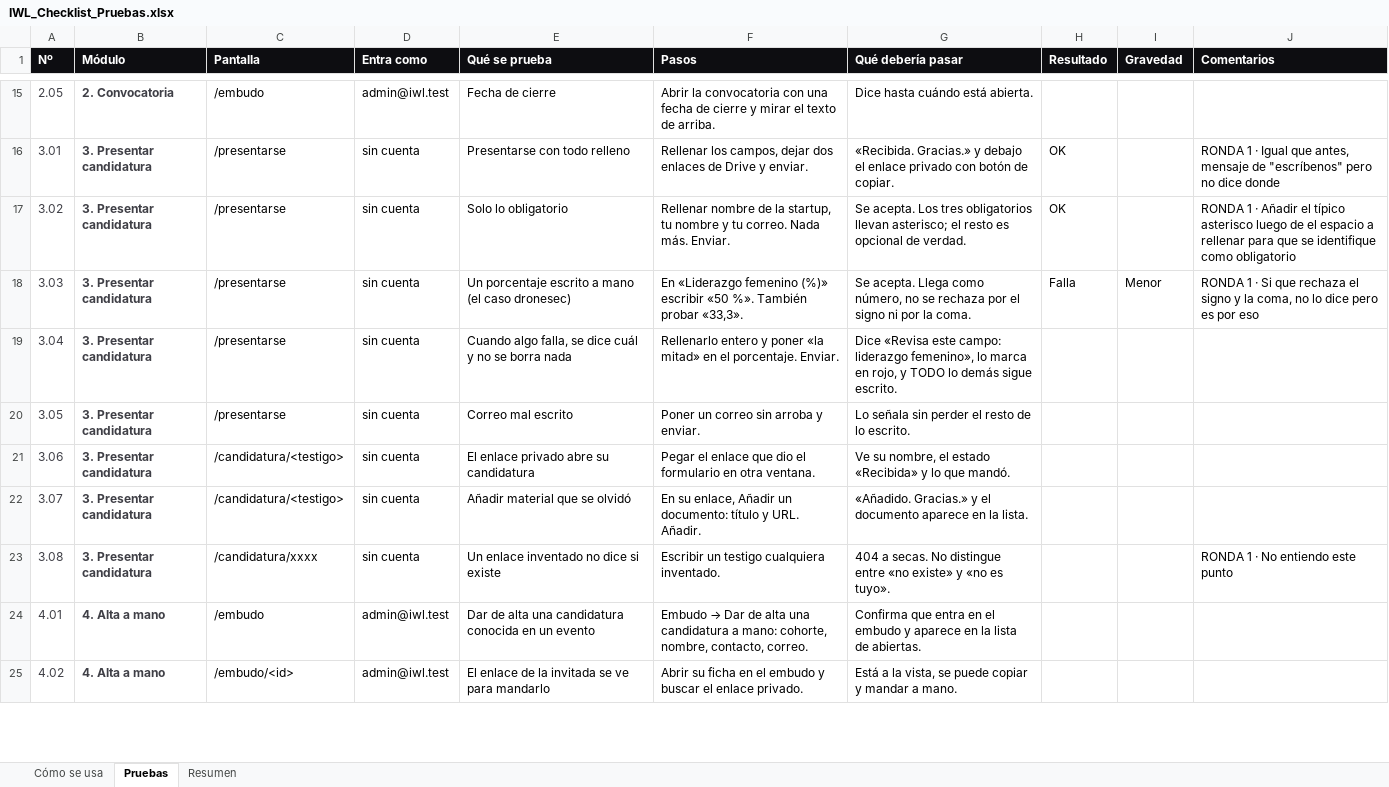
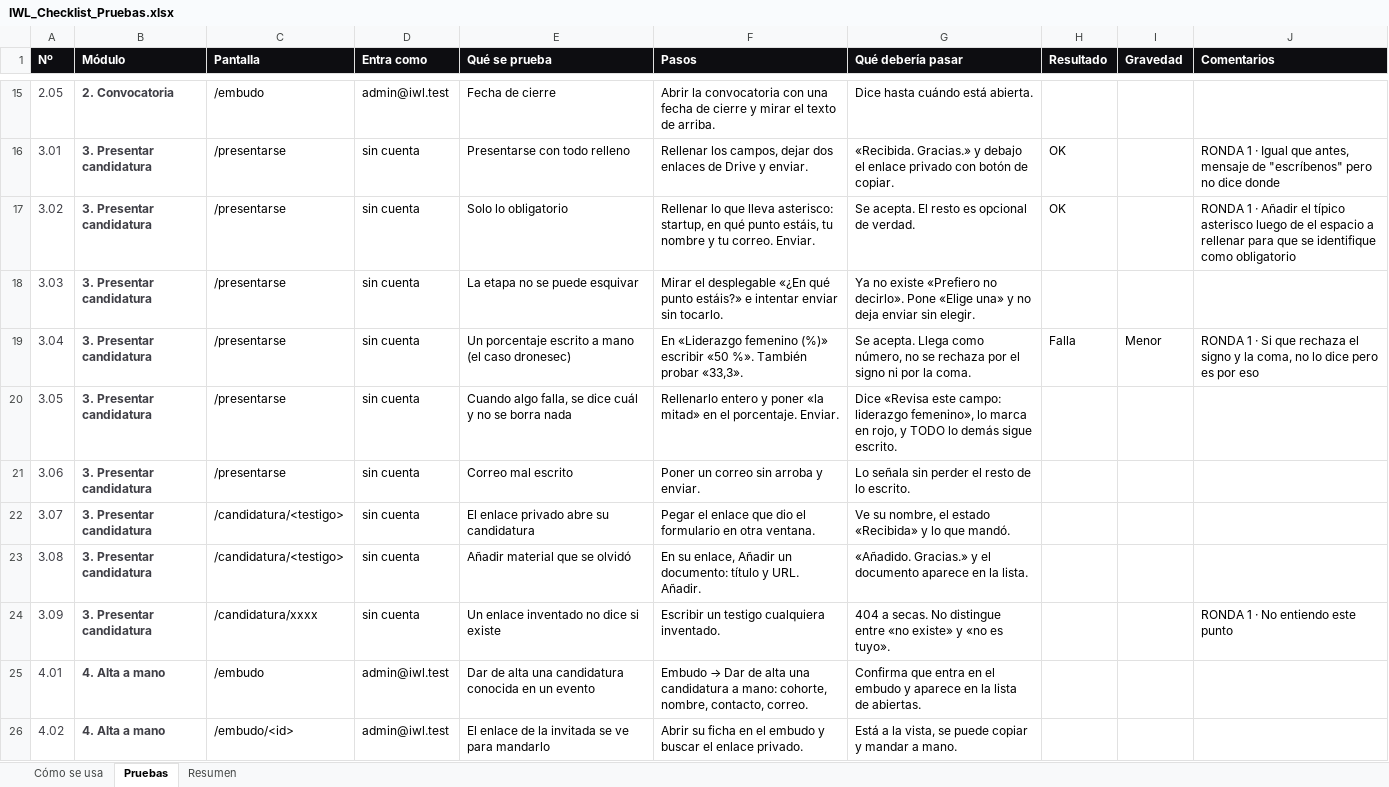
Before and after one commit to NiageCH/IWL_Platform, an Excel workbook: IWL_Checklist_Pruebas.xlsx, sheet Pruebas, drawn as a sheet; only a part is shown, gaps mark what is left out; values as stored, in another font and other column widths than the file's, no borders; conditional formats not drawn; the diff covers the shown part only; the diff names each change by its address in the sheet, - before the commit and + after, or states it on an @@ line.

```diff
--- a/IWL_Checklist_Pruebas.xlsx (sheet Pruebas)
+++ b/IWL_Checklist_Pruebas.xlsx (sheet Pruebas)
-F17 (Pasos): Rellenar nombre de la startup, tu nombre y tu correo. Nada más. Enviar.
+F17 (Pasos): Rellenar lo que lleva asterisco: startup, en qué punto estáis, tu nombre y tu correo. Enviar.
-G17 (Qué debería pasar): Se acepta. Los tres obligatorios llevan asterisco; el resto es…
+G17 (Qué debería pasar): Se acepta. El resto es…
-E18 (Qué se prueba): Un porcentaje escrito a mano (el caso dronesec)
+E18 (Qué se prueba): La etapa no se puede esquivar
-F18 (Pasos): En «Liderazgo femenino (%)» escribir «50 %». También probar «33,3».
+F18 (Pasos): Mirar el desplegable «¿En qué punto estáis?» e intentar enviar sin tocarlo.
-G18 (Qué debería pasar): Se acepta. Llega como número, no se rechaza por el signo ni por la coma.
+G18 (Qué debería pasar): Ya no existe «Prefiero no decirlo». Pone «Elige una» y no deja enviar sin elegir.
-H18 (Resultado): Falla
+H18 (Resultado): (empty)
-I18 (Gravedad): Menor
+I18 (Gravedad): (empty)
-J18 (Comentarios): RONDA 1 · Si que rechaza el signo y la coma, no lo dice pero es por eso
+J18 (Comentarios): (empty)
-E19 (Qué se prueba): Cuando algo falla, se dice cuál y no se borra nada
+E19 (Qué se prueba): Un porcentaje escrito a mano (el caso dronesec)
-F19 (Pasos): Rellenarlo entero y poner «la mitad» en el porcentaje. Enviar.
+F19 (Pasos): En «Liderazgo femenino (%)» escribir «50 %». También probar «33,3».
-G19 (Qué debería pasar): Dice «Revisa este campo: liderazgo femenino», lo marca en rojo, y TODO lo demás sigue escrito.
+G19 (Qué debería pasar): Se acepta. Llega como número, no se rechaza por el signo ni por la coma.
-H19 (Resultado): (empty)
+H19 (Resultado): Falla
-I19 (Gravedad): (empty)
+I19 (Gravedad): Menor
-J19 (Comentarios): (empty)
+J19 (Comentarios): RONDA 1 · Si que rechaza el signo y la coma, no lo dice pero es por eso
-E20 (Qué se prueba): Correo mal escrito
+E20 (Qué se prueba): Cuando algo falla, se dice cuál y no se borra nada
-F20 (Pasos): Poner un correo sin arroba y enviar.
+F20 (Pasos): Rellenarlo entero y poner «la mitad» en el porcentaje. Enviar.
-G20 (Qué debería pasar): Lo señala sin perder el resto de lo escrito.
+G20 (Qué debería pasar): Dice «Revisa este campo: liderazgo femenino», lo marca en rojo, y TODO lo demás sigue escrito.
-C21 (Pantalla): /candidatura/<testigo>
+C21 (Pantalla): /presentarse
-E21 (Qué se prueba): El enlace privado abre su candidatura
+E21 (Qué se prueba): Correo mal escrito
-F21 (Pasos): Pegar el enlace que dio el formulario en otra ventana.
+F21 (Pasos): Poner un correo sin arroba y enviar.
-G21 (Qué debería pasar): Ve su nombre, el estado «Recibida» y lo que mandó.
+G21 (Qué debería pasar): Lo señala sin perder el resto de lo escrito.
-E22 (Qué se prueba): Añadir material que se olvidó
+E22 (Qué se prueba): El enlace privado abre su candidatura
-F22 (Pasos): En su enlace, Añadir un documento: título y URL. Añadir.
+F22 (Pasos): Pegar el enlace que dio el formulario en otra ventana.
-G22 (Qué debería pasar): «Añadido. Gracias.» y el documento aparece en la lista.
+G22 (Qué debería pasar): Ve su nombre, el estado «Recibida» y lo que mandó.
-C23 (Pantalla): /candidatura/xxxx
+C23 (Pantalla): /candidatura/<testigo>
-E23 (Qué se prueba): Un enlace inventado no dice si existe
+E23 (Qué se prueba): Añadir material que se olvidó
-F23 (Pasos): Escribir un testigo cualquiera inventado.
+F23 (Pasos): En su enlace, Añadir un documento: título y URL. Añadir.
-G23 (Qué debería pasar): 404 a secas. No distingue entre «no existe» y «no es tuyo».
+G23 (Qué debería pasar): «Añadido. Gracias.» y el documento aparece en la lista.
-J23 (Comentarios): RONDA 1 · No entiendo este punto
+J23 (Comentarios): (empty)
+row 24: 3.09 | 3. Presentar candidatura | /candidatura/xxxx | sin cuenta | Un enlace inventado no dice si existe | Escribir un testigo cualquiera inventado. | 404 a secas. No distingue entre «no existe» y «no es tuyo». |  |  | RONDA 1 · No entiendo este punto
```
Also changed, not shown: 3 added rows and 62 edited cells elsewhere in this sheet, sheet Resumen, 20 other files.
